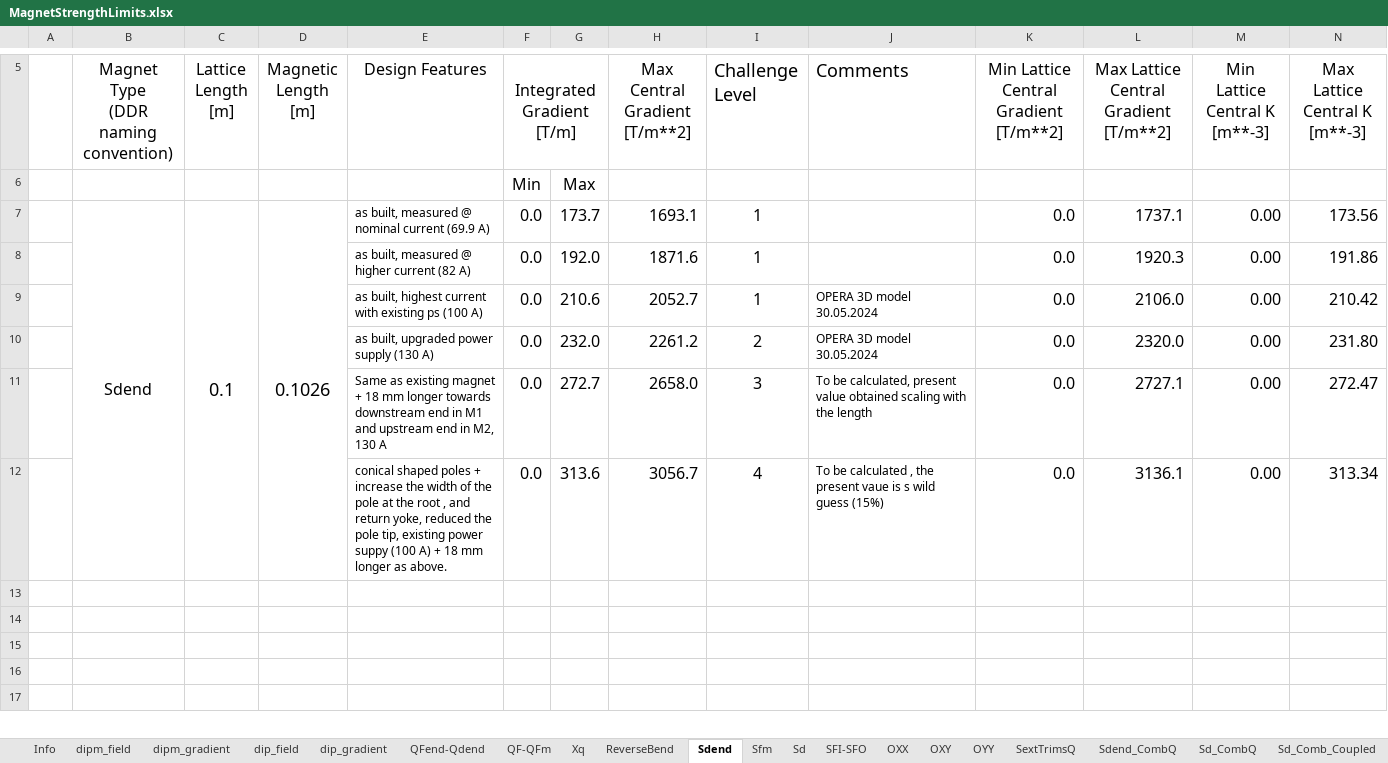
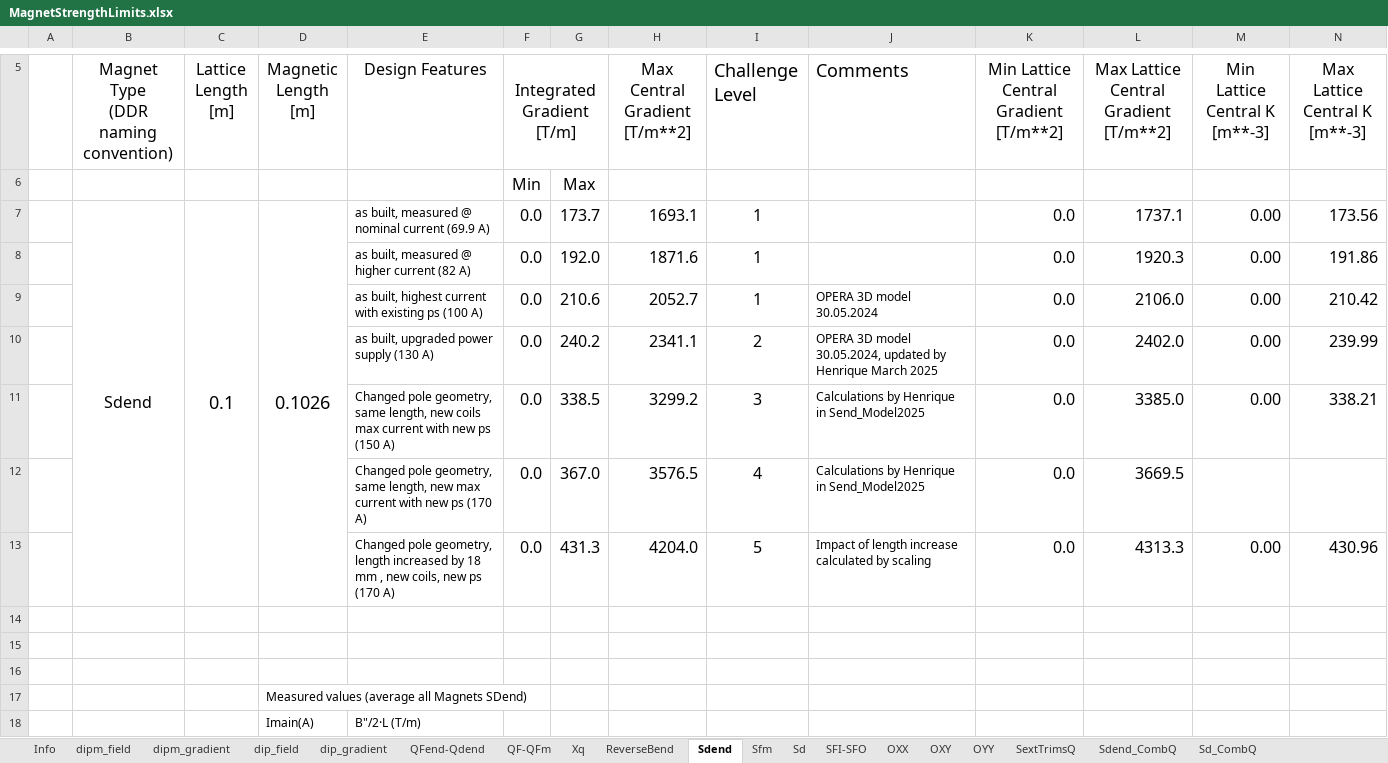
Before and after one commit to stevemolloy/LatticeCosts, an Excel workbook: data/MagnetStrengthLimits.xlsx, sheet Sdend, drawn as a sheet; only a part is shown, gaps mark what is left out; values as stored, in another font and other column widths than the file's, no borders; removed rows and columns are numbered as before the commit, all else as after; the diff covers the shown part only; the diff names each change by its address in the sheet, - before the commit and + after, or states it on an @@ line.

```diff
--- a/data/MagnetStrengthLimits.xlsx (sheet Sdend)
+++ b/data/MagnetStrengthLimits.xlsx (sheet Sdend)
-G10: 232.0
+G10: 240.2
-H10 (Max Central Gradient [T/m**2]): 2261.2
+H10 (Max Central Gradient [T/m**2]): 2341.1
-J10 (Comments): OPERA 3D model 30.05.2024
+J10 (Comments): OPERA 3D model 30.05.2024, updated by Henrique March 2025
-L10: 2320.0
+L10: 2402.0
-N10 (Max Lattice Central K [m**-3]): 231.80
+N10 (Max Lattice Central K [m**-3]): 239.99
-row 11:  |  |  |  | Same as existing magnet + 18 mm longer towards downstream end in M1 and upstream end in M2, 130 A | 0.0 | 272.7 | 2658.0 | 3 | To be calculated, present value obtained scaling with the length | 0.0 | 2727.1 | 0.00 | 272.47
-row 12:  |  |  |  | conical shaped poles + increase the width of the pole at the root , and return yoke, reduced the pole tip, existing power suppy (100 A) + 18 mm longer as above. | 0.0 | 313.6 | 3056.7 | 4 | To be calculated , the present vaue is s wild guess (15%) | 0.0 | 3136.1 | 0.00 | 313.34
+row 11:  |  |  |  | Changed pole geometry, same length, new coils max current with new ps (150 A) | 0.0 | 338.5 | 3299.2 | 3 | Calculations by Henrique in Send_Model2025 | 0.0 | 3385.0 | 0.00 | 338.21
+row 12:  |  |  |  | Changed pole geometry, same length, new max current with new ps (170 A) | 0.0 | 367.0 | 3576.5 | 4 | Calculations by Henrique in Send_Model2025 | 0.0 | 3669.5
+row 13:  |  |  |  | Changed pole geometry, length increased by 18 mm , new coils, new ps (170 A) | 0.0 | 431.3 | 4204.0 | 5 | Impact of length increase calculated by scaling | 0.0 | 4313.3 | 0.00 | 430.96
-D17 (Magnetic Length [m]): (empty)
+D17 (Magnetic Length [m]): Measured values (average all Magnets SDend)
-row 18: (empty)
+row 18:  |  |  | Imain(A) | B"/2·L (T/m)
```
Also changed, not shown: 5 removed rows and 12 edited cells elsewhere in this sheet, sheet Sd_Comb_Coupled, sheet Sd, sheet SFI-SFO, sheet Sfm, sheet QF-QFm, sheet dip_gradient, 6 more sheets, other sheet tabs, formulas that keep their value, data/LatticeSummaries.xlsx.
